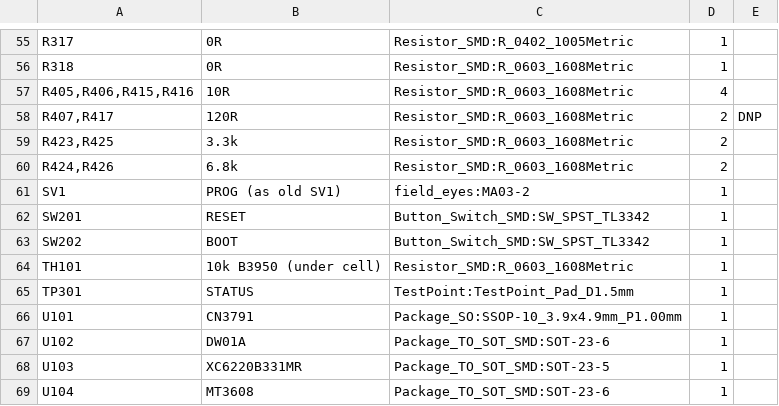
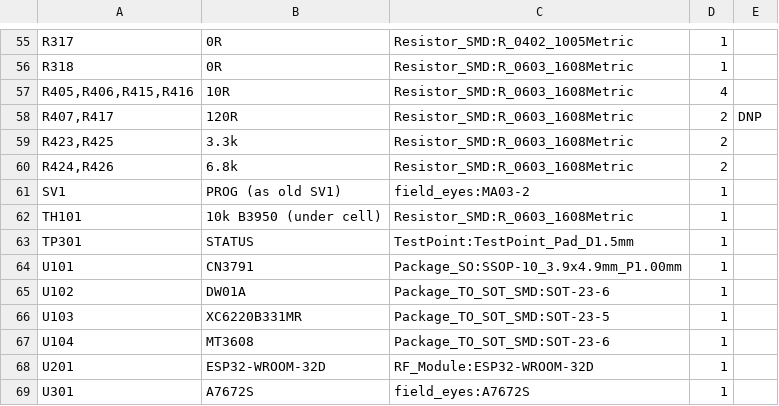
Before and after one commit to louismomo66/field-eyes_pcb, a CSV file: field_eyes_v2_bom.csv, drawn as a sheet; only a part is shown, gaps mark what is left out; the shorter side is filled out with more unchanged rows; the diff names each change by its address in the sheet, - before the commit and + after, or states it on an @@ line.

Commit message:
removed buttons

```diff
--- a/field_eyes_v2_bom.csv
+++ b/field_eyes_v2_bom.csv
-row 62: SW201 | RESET | Button_Switch_SMD:SW_SPST_TL3342 | 1
-row 63: SW202 | BOOT | Button_Switch_SMD:SW_SPST_TL3342 | 1
```
Also changed, not shown: 10 other files.
